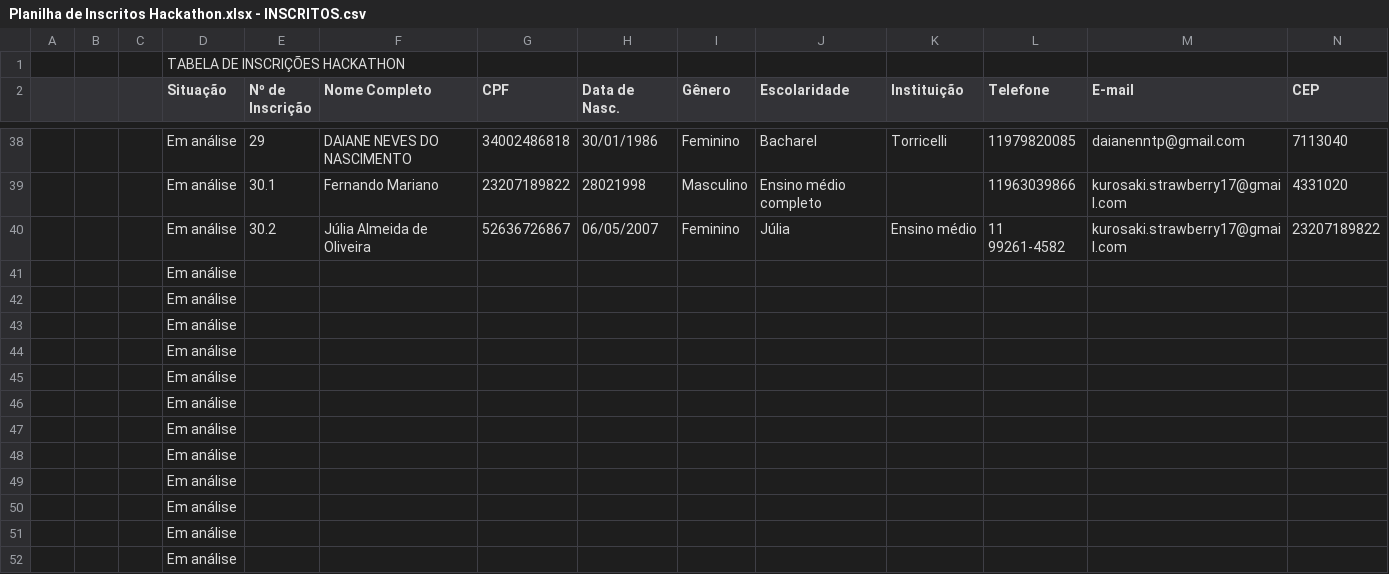
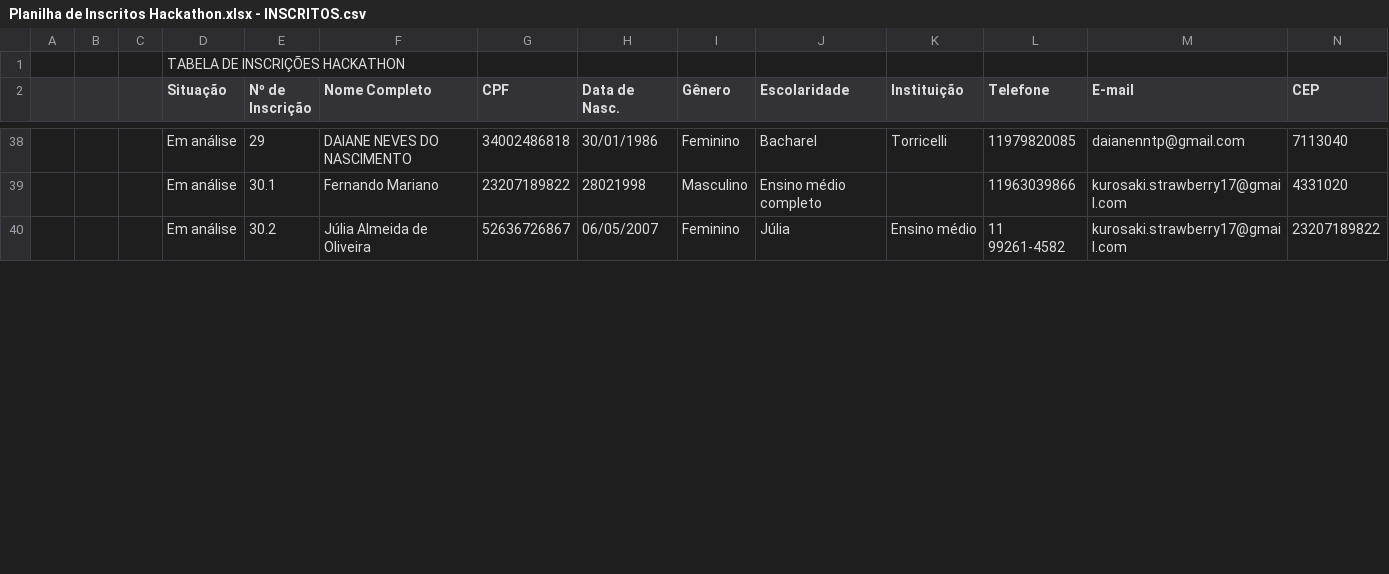
Before and after one commit to jmsimao/DCTI-Hackathon-2024, a CSV file: Planilha de Inscritos Hackathon.xlsx - INSCRITOS.csv, drawn as a sheet; only a part is shown, gaps mark what is left out; removed rows and columns are numbered as before the commit, all else as after; rows hold the shown columns only; the diff covers the shown part only; the diff names each change by its address in the sheet, - before the commit and + after, or states it on an @@ line.

```diff
--- a/Planilha de Inscritos Hackathon.xlsx - INSCRITOS.csv
+++ b/Planilha de Inscritos Hackathon.xlsx - INSCRITOS.csv
-row 41:  |  |  | Em análise
-row 42:  |  |  | Em análise
-row 43:  |  |  | Em análise
-row 44:  |  |  | Em análise
-row 45:  |  |  | Em análise
-row 46:  |  |  | Em análise
-row 47:  |  |  | Em análise
-row 48:  |  |  | Em análise
-row 49:  |  |  | Em análise
-row 50:  |  |  | Em análise
-row 51:  |  |  | Em análise
-row 52:  |  |  | Em análise
```
Also changed, not shown: 12 added rows elsewhere in this file, 2 other files.
